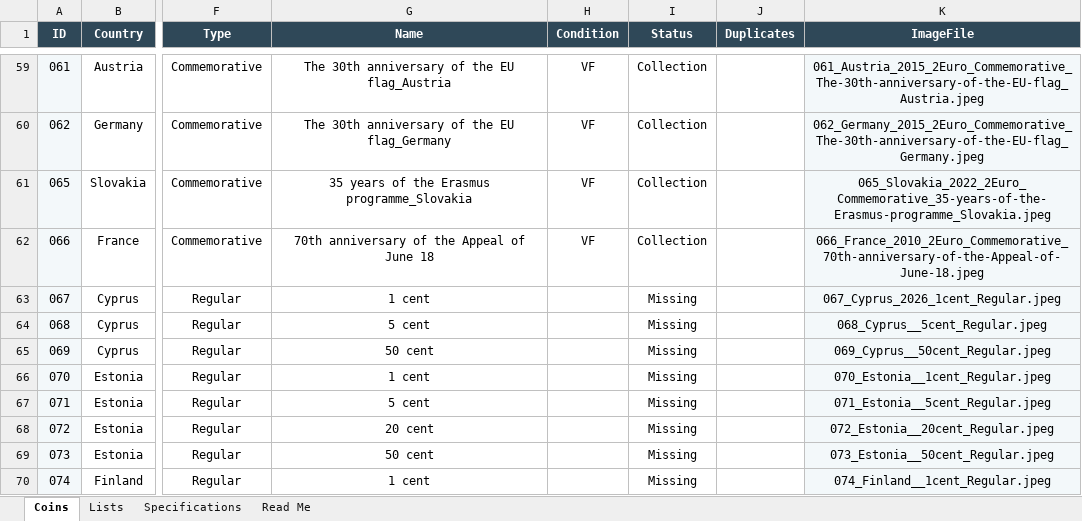
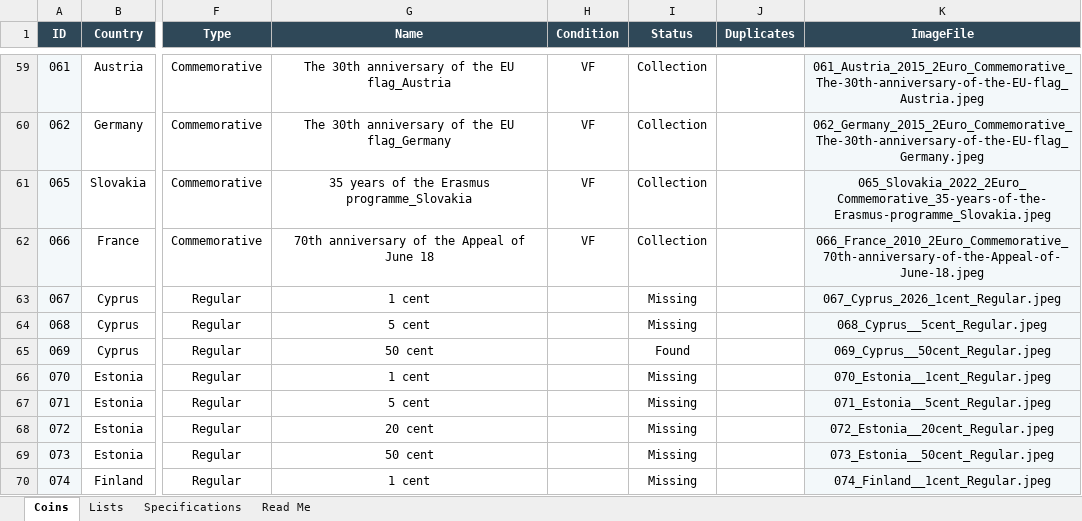
Before and after one commit to coins-mp/coins-mp.github.io, an Excel workbook: data/Euro_Coin_Catalog_Automation.xlsx, sheet Coins, drawn as a sheet; only a part is shown, gaps mark what is left out; values as stored, in another font and other column widths than the file's, no borders; conditional formats not drawn; the diff covers the shown part only; the diff names each change by its address in the sheet, - before the commit and + after, or states it on an @@ line.

```diff
--- a/data/Euro_Coin_Catalog_Automation.xlsx (sheet Coins)
+++ b/data/Euro_Coin_Catalog_Automation.xlsx (sheet Coins)
-I65 (Status): Missing
+I65 (Status): Found
```
Also changed, not shown: 1 added row elsewhere in this sheet, 1 other file.
